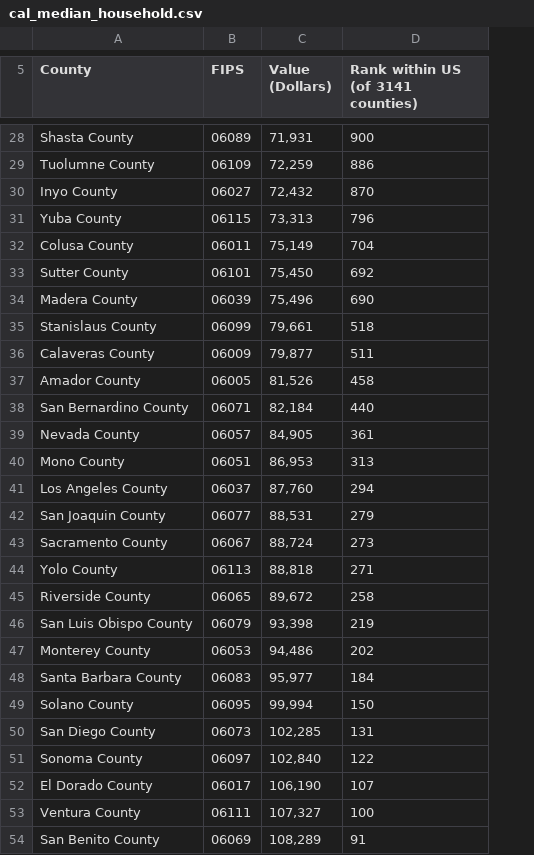
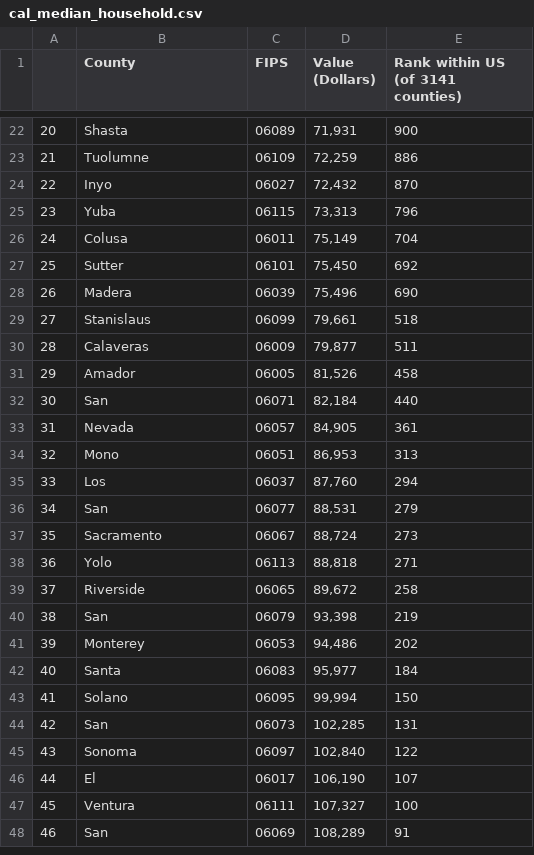
Before and after one commit to kulpojke/nr218, a CSV file: assets/cal_median_household.csv, drawn as a sheet; only a part is shown, gaps mark what is left out; addresses are those after the commit; the diff covers the shown part only; the diff names each change by its address in the sheet, - before the commit and + after, or states it on an @@ line.

```diff
--- a/assets/cal_median_household.csv
+++ b/assets/cal_median_household.csv
+column A, rows 22-48: 20 | 21 | 22 | 23 | 24 | 25 | 26 | 27 | 28 | 29 | 30 | 31 | 32 | 33 | 34 | 35 | 36 | 37 | 38 | 39 | 40 | 41 | 42 | 43 | 44 | 45 | 46
-B22 (County): Shasta County
+B22 (County): Shasta
-B23 (County): Tuolumne County
+B23 (County): Tuolumne
-B24 (County): Inyo County
+B24 (County): Inyo
-B25 (County): Yuba County
+B25 (County): Yuba
-B26 (County): Colusa County
+B26 (County): Colusa
-B27 (County): Sutter County
+B27 (County): Sutter
-B28 (County): Madera County
+B28 (County): Madera
-B29 (County): Stanislaus County
+B29 (County): Stanislaus
-B30 (County): Calaveras County
+B30 (County): Calaveras
-B31 (County): Amador County
+B31 (County): Amador
-B32 (County): San Bernardino County
+B32 (County): San
-B33 (County): Nevada County
+B33 (County): Nevada
-B34 (County): Mono County
+B34 (County): Mono
-B35 (County): Los Angeles County
+B35 (County): Los
-B36 (County): San Joaquin County
+B36 (County): San
-B37 (County): Sacramento County
+B37 (County): Sacramento
-B38 (County): Yolo County
+B38 (County): Yolo
-B39 (County): Riverside County
+B39 (County): Riverside
-B40 (County): San Luis Obispo County
+B40 (County): San
-B41 (County): Monterey County
+B41 (County): Monterey
-B42 (County): Santa Barbara County
+B42 (County): Santa
-B43 (County): Solano County
+B43 (County): Solano
-B44 (County): San Diego County
+B44 (County): San
-B45 (County): Sonoma County
+B45 (County): Sonoma
-B46 (County): El Dorado County
+B46 (County): El
-B47 (County): Ventura County
+B47 (County): Ventura
-B48 (County): San Benito County
+B48 (County): San
```
Also changed, not shown: 8 removed rows and 37 edited cells elsewhere in this file, 20 other files.
